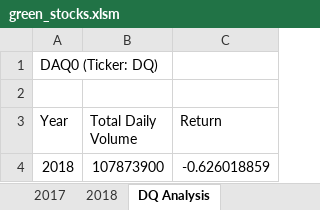
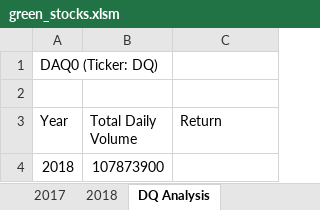
Before and after one commit to ariasa96/Stock-Analysis, an Excel workbook: green_stocks.xlsm, sheet DQ Analysis, drawn as a sheet; values as stored, in another font and other column widths than the file's, no borders; the diff names each change by its address in the sheet, - before the commit and + after, or states it on an @@ line.

```diff
--- a/green_stocks.xlsm (sheet DQ Analysis)
+++ b/green_stocks.xlsm (sheet DQ Analysis)
-C4 (Return): -0.626018859
+C4 (Return): (empty)
```
Also changed, not shown: other sheet tabs.
